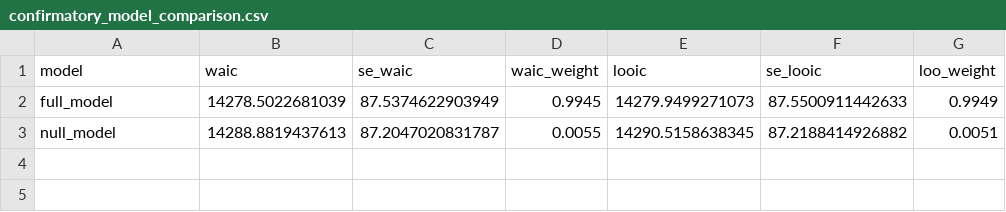
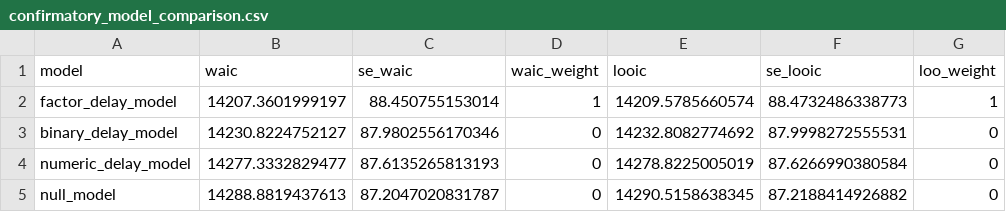
Before and after one commit to ManyPrimates/mp1_short_term_memory, a CSV file: saves/confirmatory_model_comparison.csv, drawn as a sheet.

Commit message:
Commit results from re-run of all confirmatory models.

```diff
--- a/saves/confirmatory_model_comparison.csv
+++ b/saves/confirmatory_model_comparison.csv
@@ -1,3 +1,5 @@
 model,waic,se_waic,waic_weight,looic,se_looic,loo_weight
-full_model,14278.5022681039,87.5374622903949,0.9945,14279.9499271073,87.5500911442633,0.9949
-null_model,14288.8819437613,87.2047020831787,0.0055,14290.5158638345,87.2188414926882,0.0051
+factor_delay_model,14207.3601999197,88.450755153014,1,14209.5785660574,88.4732486338773,1
+binary_delay_model,14230.8224752127,87.9802556170346,0,14232.8082774692,87.9998272555531,0
+numeric_delay_model,14277.3332829477,87.6135265813193,0,14278.8225005019,87.6266990380584,0
+null_model,14288.8819437613,87.2047020831787,0,14290.5158638345,87.2188414926882,0
```
Also changed, not shown: saves/confirmatory_model_comparison_exploratory.csv, 2 other files.
